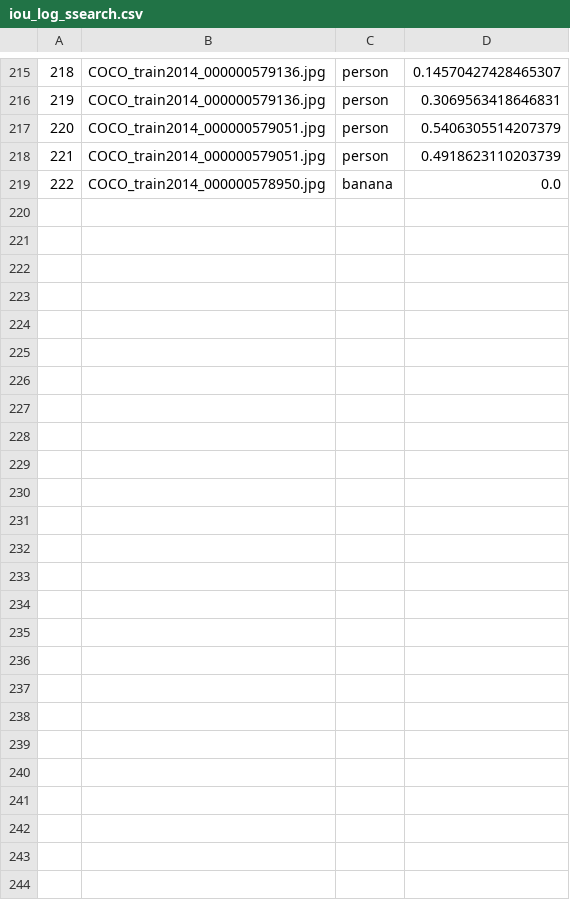
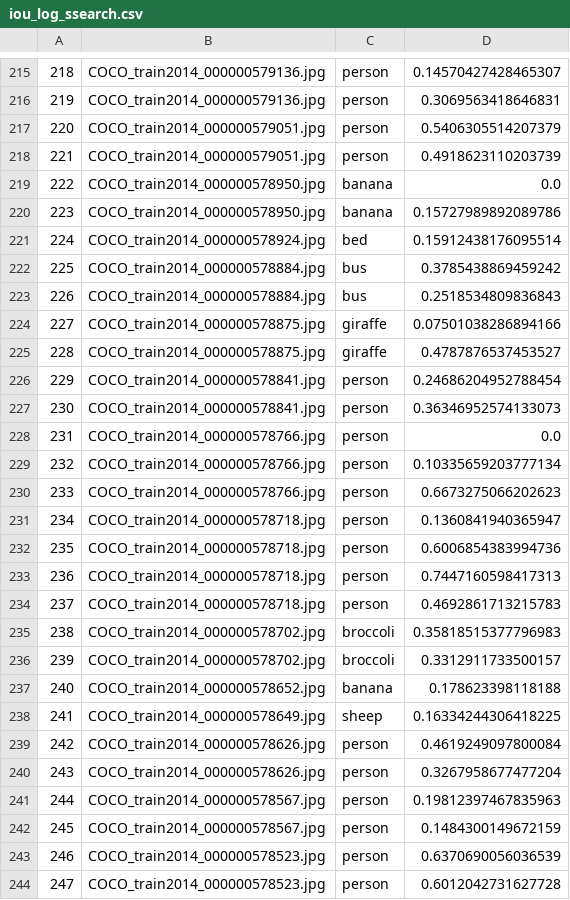
Before and after one commit to zixinglin07/instance-lseg, a CSV file: iou_log_ssearch.csv, drawn as a sheet; only a part is shown, gaps mark what is left out.

Commit message:
updated ssearch with weighted voting

```diff
--- a/iou_log_ssearch.csv
+++ b/iou_log_ssearch.csv
@@ -219 +219,26 @@
 222,COCO_train2014_000000578950.jpg,banana,0.0
+223,COCO_train2014_000000578950.jpg,banana,0.15727989892089786
+224,COCO_train2014_000000578924.jpg,bed,0.15912438176095514
+225,COCO_train2014_000000578884.jpg,bus,0.3785438869459242
+226,COCO_train2014_000000578884.jpg,bus,0.2518534809836843
+227,COCO_train2014_000000578875.jpg,giraffe,0.07501038286894166
+228,COCO_train2014_000000578875.jpg,giraffe,0.4787876537453527
+229,COCO_train2014_000000578841.jpg,person,0.24686204952788454
+230,COCO_train2014_000000578841.jpg,person,0.36346952574133073
+231,COCO_train2014_000000578766.jpg,person,0.0
+232,COCO_train2014_000000578766.jpg,person,0.10335659203777134
+233,COCO_train2014_000000578766.jpg,person,0.6673275066202623
+234,COCO_train2014_000000578718.jpg,person,0.1360841940365947
+235,COCO_train2014_000000578718.jpg,person,0.6006854383994736
+236,COCO_train2014_000000578718.jpg,person,0.7447160598417313
+237,COCO_train2014_000000578718.jpg,person,0.4692861713215783
+238,COCO_train2014_000000578702.jpg,broccoli,0.35818515377796983
+239,COCO_train2014_000000578702.jpg,broccoli,0.3312911733500157
+240,COCO_train2014_000000578652.jpg,banana,0.178623398118188
+241,COCO_train2014_000000578649.jpg,sheep,0.16334244306418225
+242,COCO_train2014_000000578626.jpg,person,0.4619249097800084
+243,COCO_train2014_000000578626.jpg,person,0.3267958677477204
+244,COCO_train2014_000000578567.jpg,person,0.19812397467835963
+245,COCO_train2014_000000578567.jpg,person,0.1484300149672159
+246,COCO_train2014_000000578523.jpg,person,0.6370690056036539
+247,COCO_train2014_000000578523.jpg,person,0.6012042731627728
```
Also changed, not shown: 5 other files.
